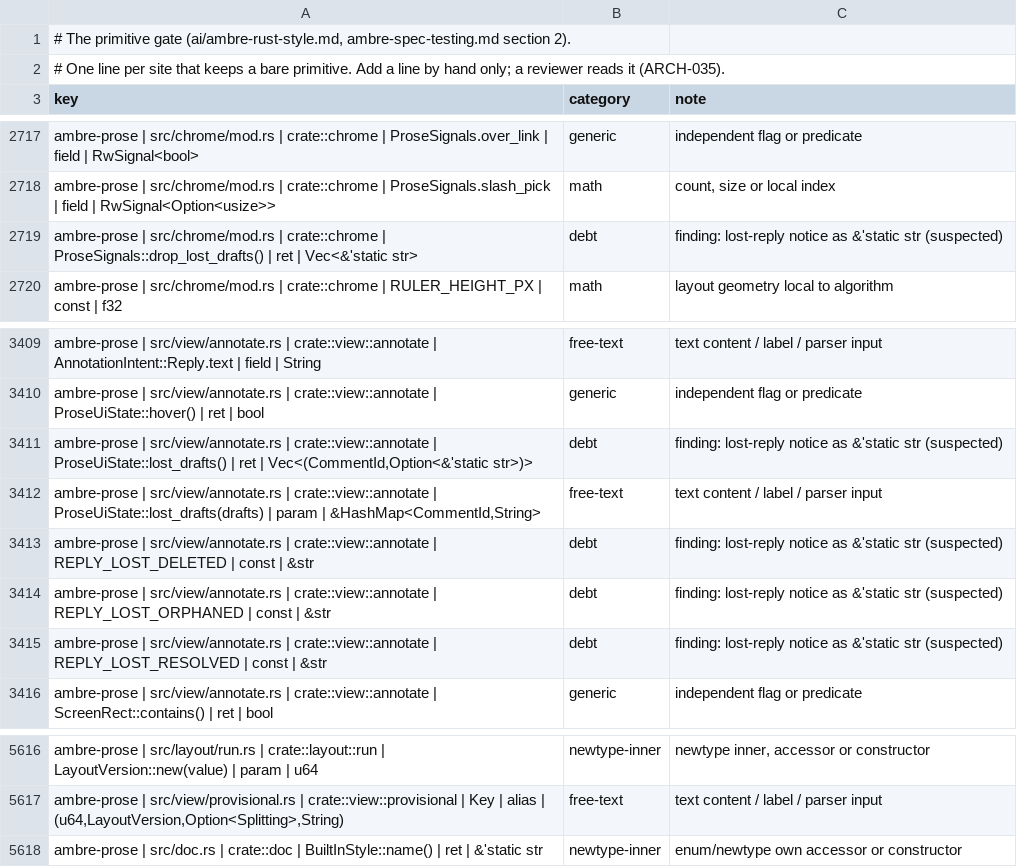
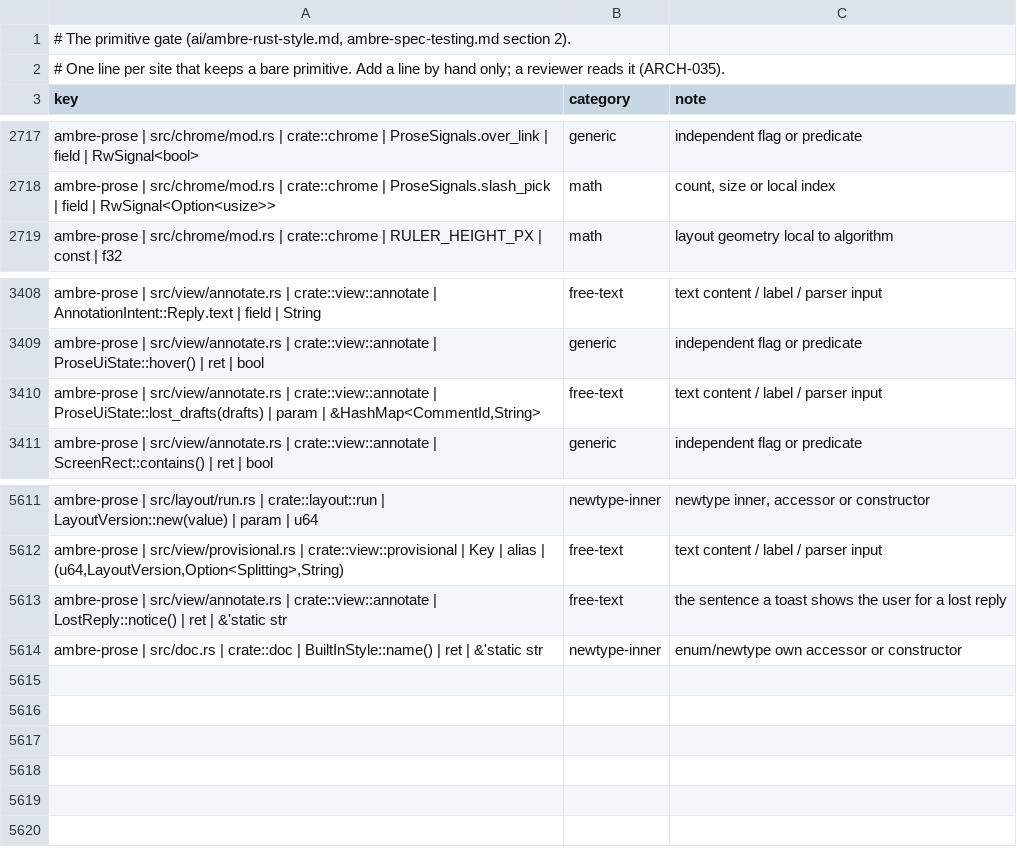
Before and after one commit to ambre-suite/ambre, a TSV file: specs/1-Foundations/ambre-primitives.tsv, drawn as a sheet; only a part is shown, gaps mark what is left out.

```diff
--- a/specs/1-Foundations/ambre-primitives.tsv
+++ b/specs/1-Foundations/ambre-primitives.tsv
@@ -2718,3 +2718,2 @@ ambre-prose | src/chrome/mod.rs | crate::chrome | ProseSignals.over_link | field
 ambre-prose | src/chrome/mod.rs | crate::chrome | ProseSignals.slash_pick | field | RwSignal<Option<usize>>	math	count, size or local index
-ambre-prose | src/chrome/mod.rs | crate::chrome | ProseSignals::drop_lost_drafts() | ret | Vec<&'static str>	debt	finding: lost-reply notice as &'static str (suspected)
 ambre-prose | src/chrome/mod.rs | crate::chrome | RULER_HEIGHT_PX | const | f32	math	layout geometry local to algorithm
@@ -3410,7 +3409,3 @@ ambre-prose | src/view/annotate.rs | crate::view::annotate | AnnotationIntent::R
 ambre-prose | src/view/annotate.rs | crate::view::annotate | ProseUiState::hover() | ret | bool	generic	independent flag or predicate
-ambre-prose | src/view/annotate.rs | crate::view::annotate | ProseUiState::lost_drafts() | ret | Vec<(CommentId,Option<&'static str>)>	debt	finding: lost-reply notice as &'static str (suspected)
 ambre-prose | src/view/annotate.rs | crate::view::annotate | ProseUiState::lost_drafts(drafts) | param | &HashMap<CommentId,String>	free-text	text content / label / parser input
-ambre-prose | src/view/annotate.rs | crate::view::annotate | REPLY_LOST_DELETED | const | &str	debt	finding: lost-reply notice as &'static str (suspected)
-ambre-prose | src/view/annotate.rs | crate::view::annotate | REPLY_LOST_ORPHANED | const | &str	debt	finding: lost-reply notice as &'static str (suspected)
-ambre-prose | src/view/annotate.rs | crate::view::annotate | REPLY_LOST_RESOLVED | const | &str	debt	finding: lost-reply notice as &'static str (suspected)
 ambre-prose | src/view/annotate.rs | crate::view::annotate | ScreenRect::contains() | ret | bool	generic	independent flag or predicate
@@ -5617,2 +5612,3 @@ ambre-prose | src/layout/run.rs | crate::layout::run | LayoutVersion::new(value)
 ambre-prose | src/view/provisional.rs | crate::view::provisional | Key | alias | (u64,LayoutVersion,Option<Splitting>,String)	free-text	text content / label / parser input
+ambre-prose | src/view/annotate.rs | crate::view::annotate | LostReply::notice() | ret | &'static str	free-text	the sentence a toast shows the user for a lost reply
 ambre-prose | src/doc.rs | crate::doc | BuiltInStyle::name() | ret | &'static str	newtype-inner	enum/newtype own accessor or constructor
```
Also changed, not shown: 5 other files.
